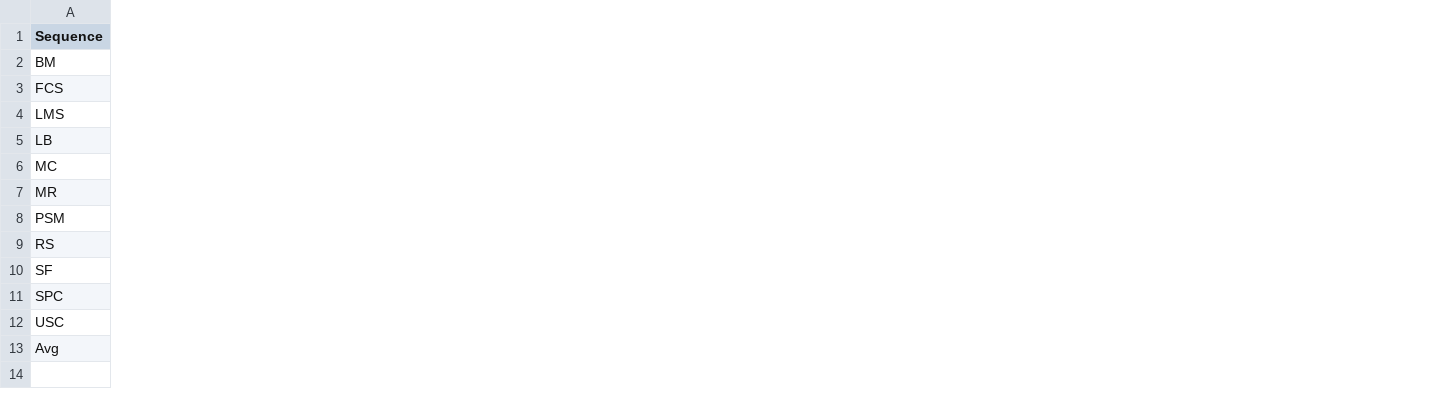
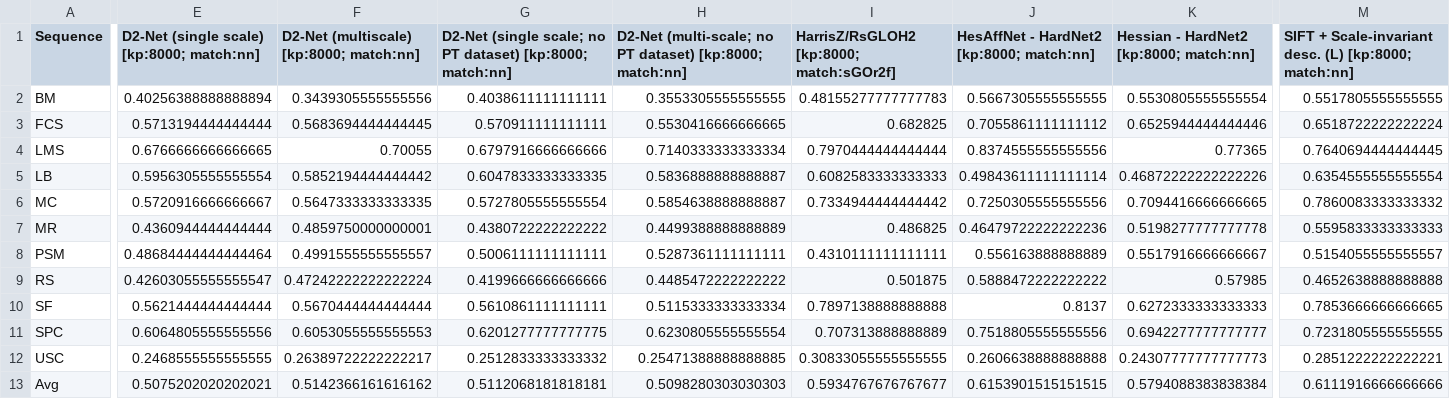
Before and after one commit to image-matching-workshop/image-matching-workshop.github.io, a CSV file: csv/mvs-map15-perseq-kp-8000.csv, drawn as a sheet; only a part is shown, gaps mark what is left out; the diff covers the shown part only; the diff names each change by its address in the sheet, - before the commit and + after, or states it on an @@ line.

```diff
--- a/csv/mvs-map15-perseq-kp-8000.csv
+++ b/csv/mvs-map15-perseq-kp-8000.csv
+column E, rows 1-13: D2-Net (single scale) [kp:8000; match:nn] | 0.40256388888888894 | 0.5713194444444444 | 0.6766666666666665 | 0.5956305555555554 | 0.5720916666666667 | 0.4360944444444444 | 0.48684444444444464 | 0.42603055555555547 | 0.5621444444444444 | 0.6064805555555556 | 0.2468555555555555 | 0.5075202020202021
+column F, rows 1-13: D2-Net (multiscale) [kp:8000; match:nn] | 0.3439305555555556 | 0.5683694444444445 | 0.70055 | 0.5852194444444442 | 0.5647333333333335 | 0.4859750000000001 | 0.4991555555555557 | 0.47242222222222224 | 0.5670444444444444 | 0.6053055555555553 | 0.26389722222222217 | 0.5142366161616162
+column G, rows 1-13: D2-Net (single scale; no PT dataset) [kp:8000; match:nn] | 0.4038611111111111 | 0.570911111111111 | 0.6797916666666666 | 0.6047833333333335 | 0.5727805555555554 | 0.4380722222222222 | 0.5006111111111111 | 0.4199666666666666 | 0.5610861111111111 | 0.6201277777777775 | 0.2512833333333332 | 0.5112068181818181
+column H, rows 1-13: D2-Net (multi-scale; no PT dataset) [kp:8000; match:nn] | 0.3553305555555555 | 0.5530416666666665 | 0.7140333333333334 | 0.5836888888888887 | 0.5854638888888887 | 0.4499388888888889 | 0.5287361111111111 | 0.4485472222222222 | 0.5115333333333334 | 0.6230805555555554 | 0.25471388888888885 | 0.5098280303030303
+column I, rows 1-13: HarrisZ/RsGLOH2 [kp:8000; match:sGOr2f] | 0.48155277777777783 | 0.682825 | 0.7970444444444444 | 0.6082583333333333 | 0.7334944444444442 | 0.486825 | 0.4310111111111111 | 0.501875 | 0.7897138888888888 | 0.707313888888889 | 0.30833055555555555 | 0.5934767676767677
+column J, rows 1-13: HesAffNet - HardNet2 [kp:8000; match:nn] | 0.5667305555555555 | 0.7055861111111112 | 0.8374555555555556 | 0.49843611111111114 | 0.7250305555555556 | 0.46479722222222236 | 0.556163888888889 | 0.5888472222222222 | 0.8137 | 0.7518805555555556 | 0.2606638888888888 | 0.6153901515151515
+column K, rows 1-13: Hessian - HardNet2 [kp:8000; match:nn] | 0.5530805555555554 | 0.6525944444444446 | 0.77365 | 0.46872222222222226 | 0.7094416666666665 | 0.5198277777777778 | 0.5517916666666667 | 0.57985 | 0.6272333333333333 | 0.6942277777777777 | 0.24307777777777773 | 0.5794088383838384
+column M, rows 1-13: SIFT + Scale-invariant desc. (L) [kp:8000; match:nn] | 0.5517805555555555 | 0.6518722222222224 | 0.7640694444444445 | 0.6354555555555554 | 0.7860083333333332 | 0.5595833333333333 | 0.5154055555555557 | 0.4652638888888888 | 0.7853666666666665 | 0.7231805555555555 | 0.2851222222222221 | 0.6111916666666666
```
Also changed, not shown: 4 added columns elsewhere in this file, csv/mvs-map-th-bagsize-3.csv, csv/mvs-map15-perseq.csv, 26 other files.
